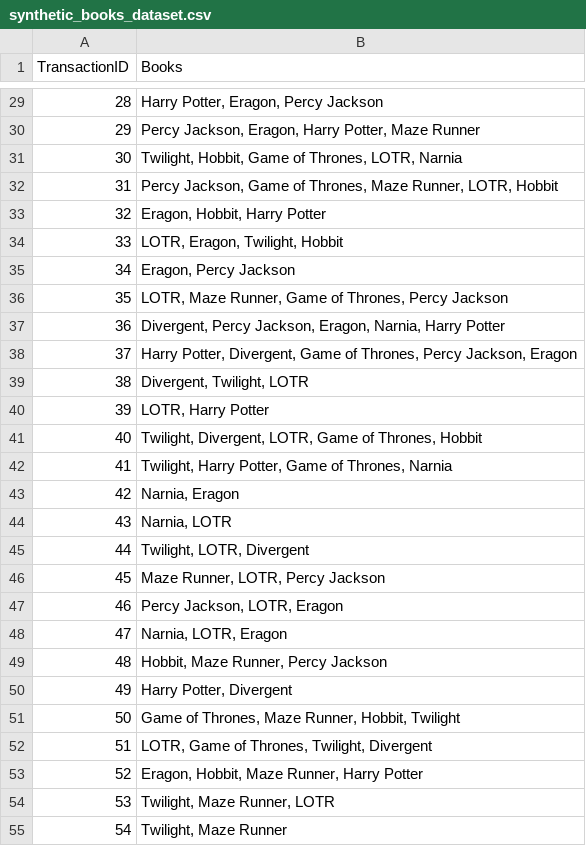
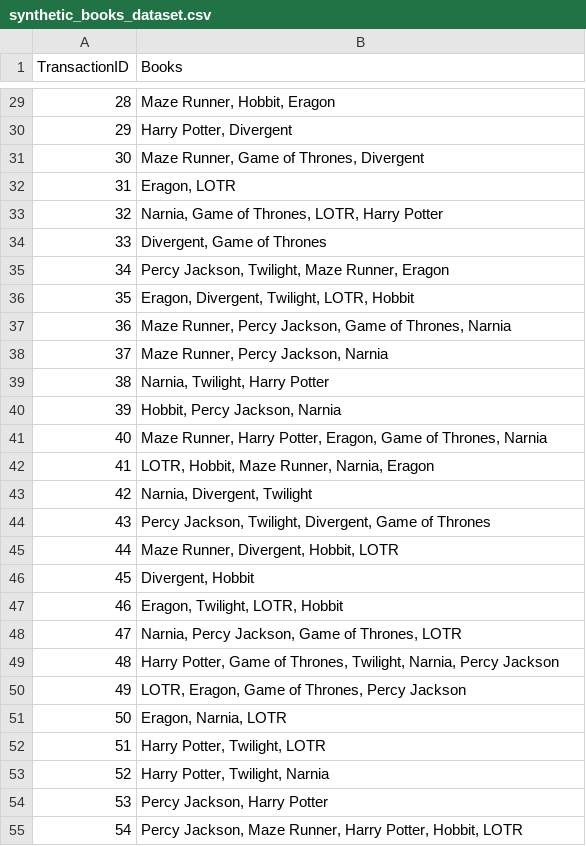
Before and after one commit to PisethChuon/book-recommendation-system-using-Apriori-algorithm, a CSV file: data/synthetic_books_dataset.csv, drawn as a sheet; only a part is shown, gaps mark what is left out; the diff covers the shown part only.

```diff
--- a/data/synthetic_books_dataset.csv
+++ b/data/synthetic_books_dataset.csv
@@ -29,27 +29,27 @@ TransactionID,Books
-28,"Harry Potter, Eragon, Percy Jackson"
-29,"Percy Jackson, Eragon, Harry Potter, Maze Runner"
-30,"Twilight, Hobbit, Game of Thrones, LOTR, Narnia"
-31,"Percy Jackson, Game of Thrones, Maze Runner, LOTR, Hobbit"
-32,"Eragon, Hobbit, Harry Potter"
-33,"LOTR, Eragon, Twilight, Hobbit"
-34,"Eragon, Percy Jackson"
-35,"LOTR, Maze Runner, Game of Thrones, Percy Jackson"
-36,"Divergent, Percy Jackson, Eragon, Narnia, Harry Potter"
-37,"Harry Potter, Divergent, Game of Thrones, Percy Jackson, Eragon"
-38,"Divergent, Twilight, LOTR"
-39,"LOTR, Harry Potter"
-40,"Twilight, Divergent, LOTR, Game of Thrones, Hobbit"
-41,"Twilight, Harry Potter, Game of Thrones, Narnia"
-42,"Narnia, Eragon"
-43,"Narnia, LOTR"
-44,"Twilight, LOTR, Divergent"
-45,"Maze Runner, LOTR, Percy Jackson"
-46,"Percy Jackson, LOTR, Eragon"
-47,"Narnia, LOTR, Eragon"
-48,"Hobbit, Maze Runner, Percy Jackson"
-49,"Harry Potter, Divergent"
-50,"Game of Thrones, Maze Runner, Hobbit, Twilight"
-51,"LOTR, Game of Thrones, Twilight, Divergent"
-52,"Eragon, Hobbit, Maze Runner, Harry Potter"
-53,"Twilight, Maze Runner, LOTR"
-54,"Twilight, Maze Runner"
+28,"Maze Runner, Hobbit, Eragon"
+29,"Harry Potter, Divergent"
+30,"Maze Runner, Game of Thrones, Divergent"
+31,"Eragon, LOTR"
+32,"Narnia, Game of Thrones, LOTR, Harry Potter"
+33,"Divergent, Game of Thrones"
+34,"Percy Jackson, Twilight, Maze Runner, Eragon"
+35,"Eragon, Divergent, Twilight, LOTR, Hobbit"
+36,"Maze Runner, Percy Jackson, Game of Thrones, Narnia"
+37,"Maze Runner, Percy Jackson, Narnia"
+38,"Narnia, Twilight, Harry Potter"
+39,"Hobbit, Percy Jackson, Narnia"
+40,"Maze Runner, Harry Potter, Eragon, Game of Thrones, Narnia"
+41,"LOTR, Hobbit, Maze Runner, Narnia, Eragon"
+42,"Narnia, Divergent, Twilight"
+43,"Percy Jackson, Twilight, Divergent, Game of Thrones"
+44,"Maze Runner, Divergent, Hobbit, LOTR"
+45,"Divergent, Hobbit"
+46,"Eragon, Twilight, LOTR, Hobbit"
+47,"Narnia, Percy Jackson, Game of Thrones, LOTR"
+48,"Harry Potter, Game of Thrones, Twilight, Narnia, Percy Jackson"
+49,"LOTR, Eragon, Game of Thrones, Percy Jackson"
+50,"Eragon, Narnia, LOTR"
+51,"Harry Potter, Twilight, LOTR"
+52,"Harry Potter, Twilight, Narnia"
+53,"Percy Jackson, Harry Potter"
+54,"Percy Jackson, Maze Runner, Harry Potter, Hobbit, LOTR"
```
Also changed, not shown: 73 edited cells elsewhere in this file, 3 other files.
